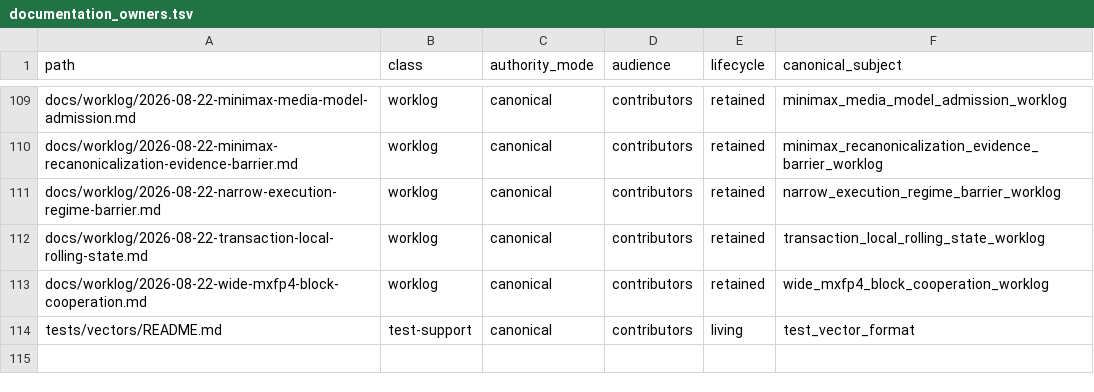
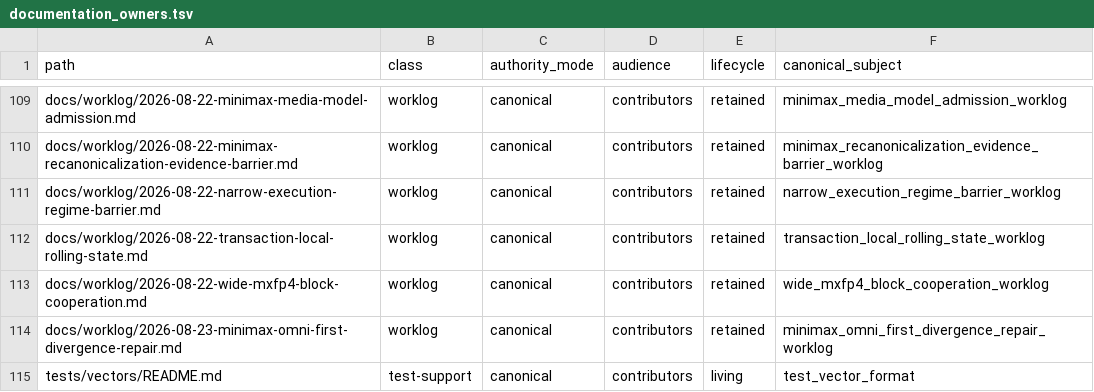
Before and after one commit to yailabs/clori, a TSV file: config/documentation_owners.tsv, drawn as a sheet; only a part is shown, gaps mark what is left out.

Commit message:
docs(minimax): record Omni divergence repair

```diff
--- a/config/documentation_owners.tsv
+++ b/config/documentation_owners.tsv
@@ -113,2 +113,3 @@ docs/worklog/2026-08-22-transaction-local-rolling-state.md	worklog	canonical	con
 docs/worklog/2026-08-22-wide-mxfp4-block-cooperation.md	worklog	canonical	contributors	retained	wide_mxfp4_block_cooperation_worklog
+docs/worklog/2026-08-23-minimax-omni-first-divergence-repair.md	worklog	canonical	contributors	retained	minimax_omni_first_divergence_repair_worklog
 tests/vectors/README.md	test-support	canonical	contributors	living	test_vector_format
```
Also changed, not shown: 1 other file.
